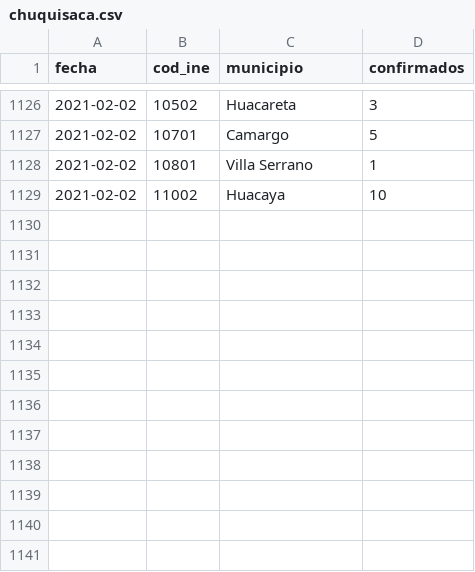
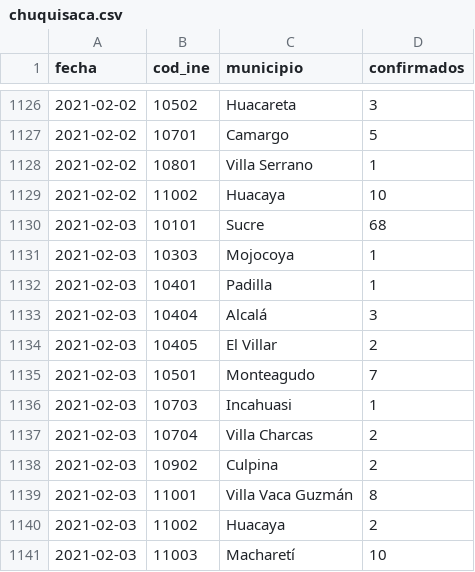
Before and after one commit to mauforonda/covid19bolivia-municipal, a CSV file: chuquisaca.csv, drawn as a sheet; only a part is shown, gaps mark what is left out.

```diff
--- a/chuquisaca.csv
+++ b/chuquisaca.csv
@@ -1129 +1129,13 @@ fecha,cod_ine,municipio,confirmados
 2021-02-02,11002,Huacaya,10
+2021-02-03,10101,Sucre,68
+2021-02-03,10303,Mojocoya,1
+2021-02-03,10401,Padilla,1
+2021-02-03,10404,Alcalá,3
+2021-02-03,10405,El Villar,2
+2021-02-03,10501,Monteagudo,7
+2021-02-03,10703,Incahuasi,1
+2021-02-03,10704,Villa Charcas,2
+2021-02-03,10902,Culpina,2
+2021-02-03,11001,Villa Vaca Guzmán,8
+2021-02-03,11002,Huacaya,2
+2021-02-03,11003,Macharetí,10
```
Also changed, not shown: beni.csv, oruro.csv, 3 other files.
